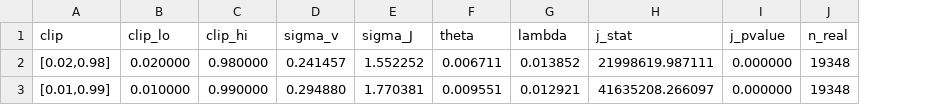
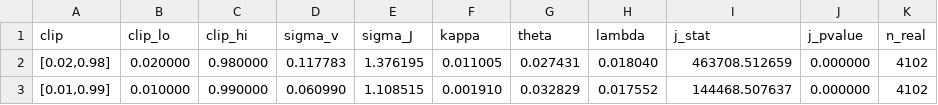
Before and after one commit to MilindCodes/prediction-market-research, a CSV file: data/processed/smm_truncation_sensitivity.csv, drawn as a sheet; addresses are those after the commit; the diff names each change by its address in the sheet, - before the commit and + after, or states it on an @@ line.

```diff
--- a/data/processed/smm_truncation_sensitivity.csv
+++ b/data/processed/smm_truncation_sensitivity.csv
+column F (kappa), rows 2-3: 0.011005 | 0.001910
-D2 (sigma_v): 0.241457
+D2 (sigma_v): 0.117783
-E2 (sigma_J): 1.552252
+E2 (sigma_J): 1.376195
-G2 (theta): 0.006711
+G2 (theta): 0.027431
-H2 (lambda): 0.013852
+H2 (lambda): 0.018040
-I2 (j_stat): 21998619.987111
+I2 (j_stat): 463708.512659
-K2:K3 (n_real): 19348
+K2:K3 (n_real): 4102
-D3 (sigma_v): 0.294880
+D3 (sigma_v): 0.060990
-E3 (sigma_J): 1.770381
+E3 (sigma_J): 1.108515
-G3 (theta): 0.009551
+G3 (theta): 0.032829
-H3 (lambda): 0.012921
+H3 (lambda): 0.017552
-I3 (j_stat): 41635208.266097
+I3 (j_stat): 144468.507637
```
Also changed, not shown: data/processed/smm_bucketing.csv, data/processed/smm_frequency_sensitivity.csv, 6 other files.
